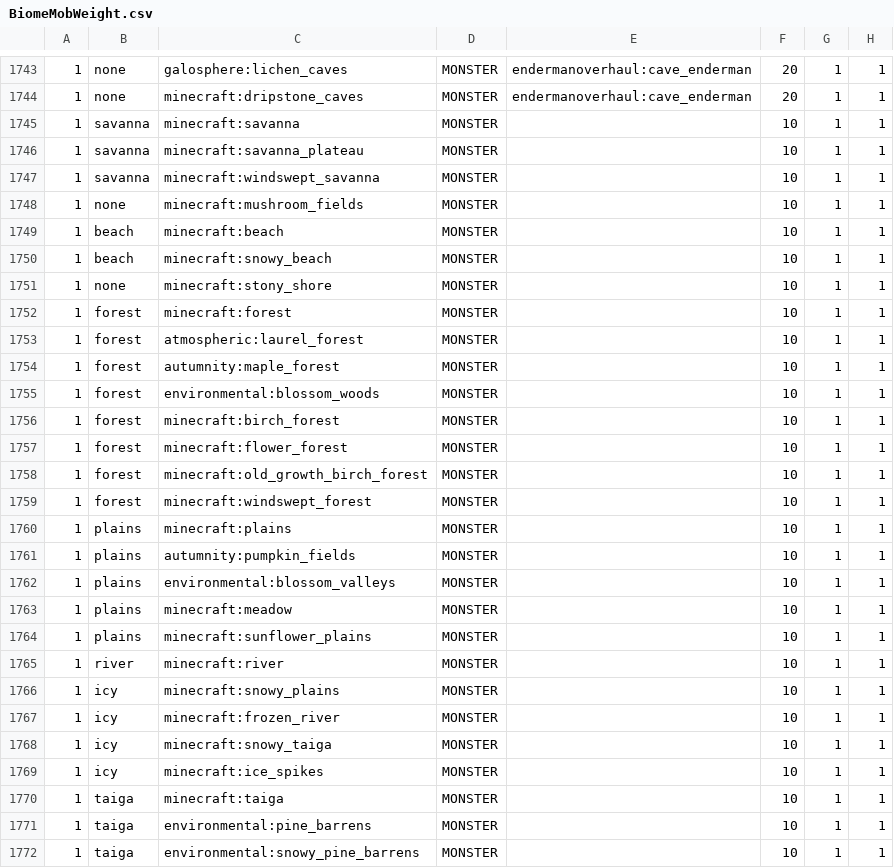
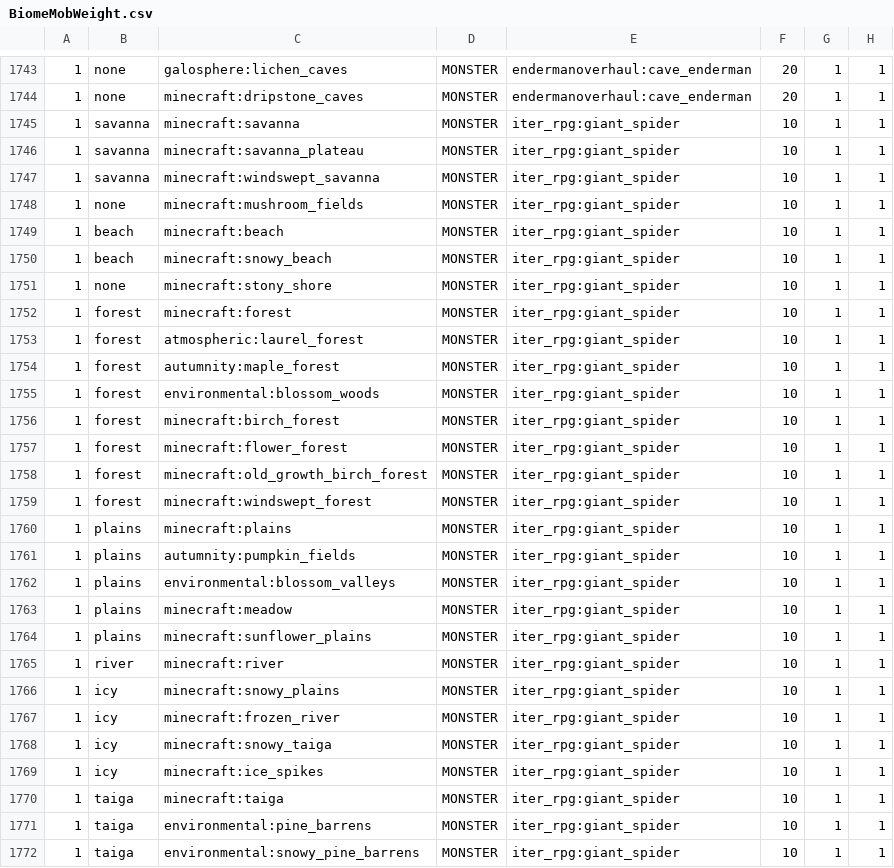
Before and after one commit to chocolate-edition/Chocolate-Edition, a CSV file: src/overrides/config/spawnbalanceutility/BiomeMobWeight.csv, drawn as a sheet; only a part is shown, gaps mark what is left out; the diff covers the shown part only.

```diff
--- a/src/overrides/config/spawnbalanceutility/BiomeMobWeight.csv
+++ b/src/overrides/config/spawnbalanceutility/BiomeMobWeight.csv
@@ -1744,29 +1744,29 @@
 1,none,minecraft:dripstone_caves,MONSTER, endermanoverhaul:cave_enderman,20,1,1
-1,savanna, minecraft:savanna, MONSTER,,10,1,1
-1,savanna, minecraft:savanna_plateau, MONSTER,,10,1,1
-1,savanna, minecraft:windswept_savanna, MONSTER,,10,1,1
-1,none,minecraft:mushroom_fields, MONSTER,,10,1,1
-1,beach,minecraft:beach,MONSTER,,10,1,1
-1,beach,minecraft:snowy_beach,MONSTER,,10,1,1
-1,none,minecraft:stony_shore,MONSTER,,10,1,1
-1,forest,minecraft:forest,MONSTER,,10,1,1
-1,forest,atmospheric:laurel_forest,MONSTER,,10,1,1
-1,forest,autumnity:maple_forest,MONSTER,,10,1,1
-1,forest,environmental:blossom_woods,MONSTER,,10,1,1
-1,forest,minecraft:birch_forest,MONSTER,,10,1,1
-1,forest,minecraft:flower_forest,MONSTER,,10,1,1
-1,forest,minecraft:old_growth_birch_forest,MONSTER,,10,1,1
-1,forest,minecraft:windswept_forest,MONSTER,,10,1,1
-1,plains,minecraft:plains,MONSTER,,10,1,1
-1,plains,autumnity:pumpkin_fields,MONSTER,,10,1,1
-1,plains,environmental:blossom_valleys,MONSTER,,10,1,1
-1,plains,minecraft:meadow,MONSTER,,10,1,1
-1,plains,minecraft:sunflower_plains,MONSTER,,10,1,1
-1,river,minecraft:river,MONSTER,,10,1,1
-1,icy,minecraft:snowy_plains,MONSTER,,10,1,1
-1,icy,minecraft:frozen_river,MONSTER,,10,1,1
-1,icy,minecraft:snowy_taiga,MONSTER,,10,1,1
-1,icy,minecraft:ice_spikes,MONSTER,,10,1,1
-1,taiga,minecraft:taiga,MONSTER,,10,1,1
-1,taiga,environmental:pine_barrens,MONSTER,,10,1,1
-1,taiga,environmental:snowy_pine_barrens,MONSTER,,10,1,1
+1,savanna, minecraft:savanna, MONSTER, iter_rpg:giant_spider,10,1,1
+1,savanna, minecraft:savanna_plateau, MONSTER, iter_rpg:giant_spider,10,1,1
+1,savanna, minecraft:windswept_savanna, MONSTER, iter_rpg:giant_spider,10,1,1
+1,none,minecraft:mushroom_fields, MONSTER, iter_rpg:giant_spider,10,1,1
+1,beach,minecraft:beach,MONSTER, iter_rpg:giant_spider,10,1,1
+1,beach,minecraft:snowy_beach,MONSTER, iter_rpg:giant_spider,10,1,1
+1,none,minecraft:stony_shore,MONSTER, iter_rpg:giant_spider,10,1,1
+1,forest,minecraft:forest,MONSTER, iter_rpg:giant_spider,10,1,1
+1,forest,atmospheric:laurel_forest,MONSTER, iter_rpg:giant_spider,10,1,1
+1,forest,autumnity:maple_forest,MONSTER, iter_rpg:giant_spider,10,1,1
+1,forest,environmental:blossom_woods,MONSTER, iter_rpg:giant_spider,10,1,1
+1,forest,minecraft:birch_forest,MONSTER, iter_rpg:giant_spider,10,1,1
+1,forest,minecraft:flower_forest,MONSTER, iter_rpg:giant_spider,10,1,1
+1,forest,minecraft:old_growth_birch_forest,MONSTER, iter_rpg:giant_spider,10,1,1
+1,forest,minecraft:windswept_forest,MONSTER, iter_rpg:giant_spider,10,1,1
+1,plains,minecraft:plains,MONSTER, iter_rpg:giant_spider,10,1,1
+1,plains,autumnity:pumpkin_fields,MONSTER, iter_rpg:giant_spider,10,1,1
+1,plains,environmental:blossom_valleys,MONSTER, iter_rpg:giant_spider,10,1,1
+1,plains,minecraft:meadow,MONSTER, iter_rpg:giant_spider,10,1,1
+1,plains,minecraft:sunflower_plains,MONSTER, iter_rpg:giant_spider,10,1,1
+1,river,minecraft:river,MONSTER, iter_rpg:giant_spider,10,1,1
+1,icy,minecraft:snowy_plains,MONSTER, iter_rpg:giant_spider,10,1,1
+1,icy,minecraft:frozen_river,MONSTER, iter_rpg:giant_spider,10,1,1
+1,icy,minecraft:snowy_taiga,MONSTER, iter_rpg:giant_spider,10,1,1
+1,icy,minecraft:ice_spikes,MONSTER, iter_rpg:giant_spider,10,1,1
+1,taiga,minecraft:taiga,MONSTER, iter_rpg:giant_spider,10,1,1
+1,taiga,environmental:pine_barrens,MONSTER, iter_rpg:giant_spider,10,1,1
+1,taiga,environmental:snowy_pine_barrens,MONSTER, iter_rpg:giant_spider,10,1,1
```
Also changed, not shown: 69 edited cells elsewhere in this file, 1 other file.
